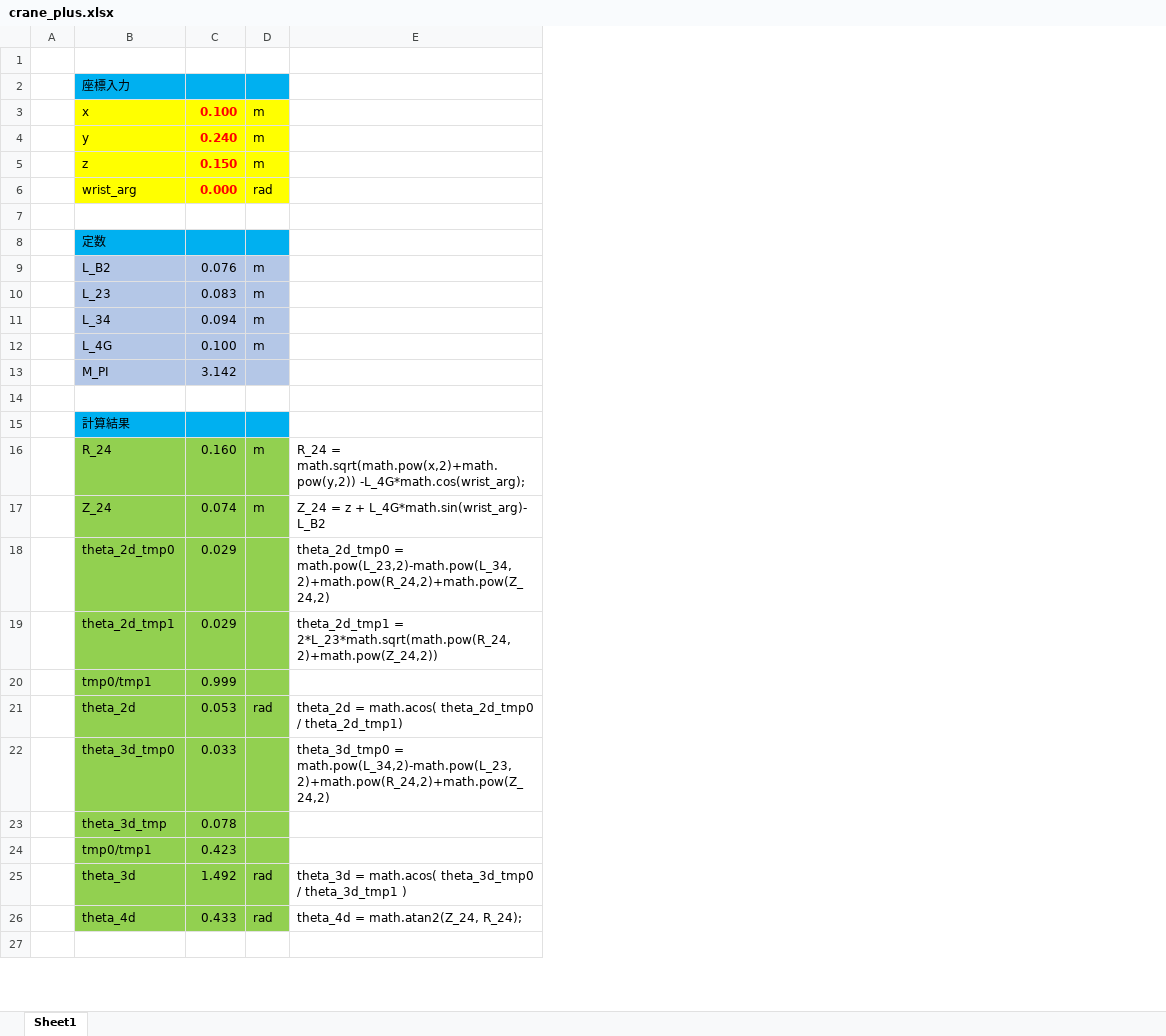
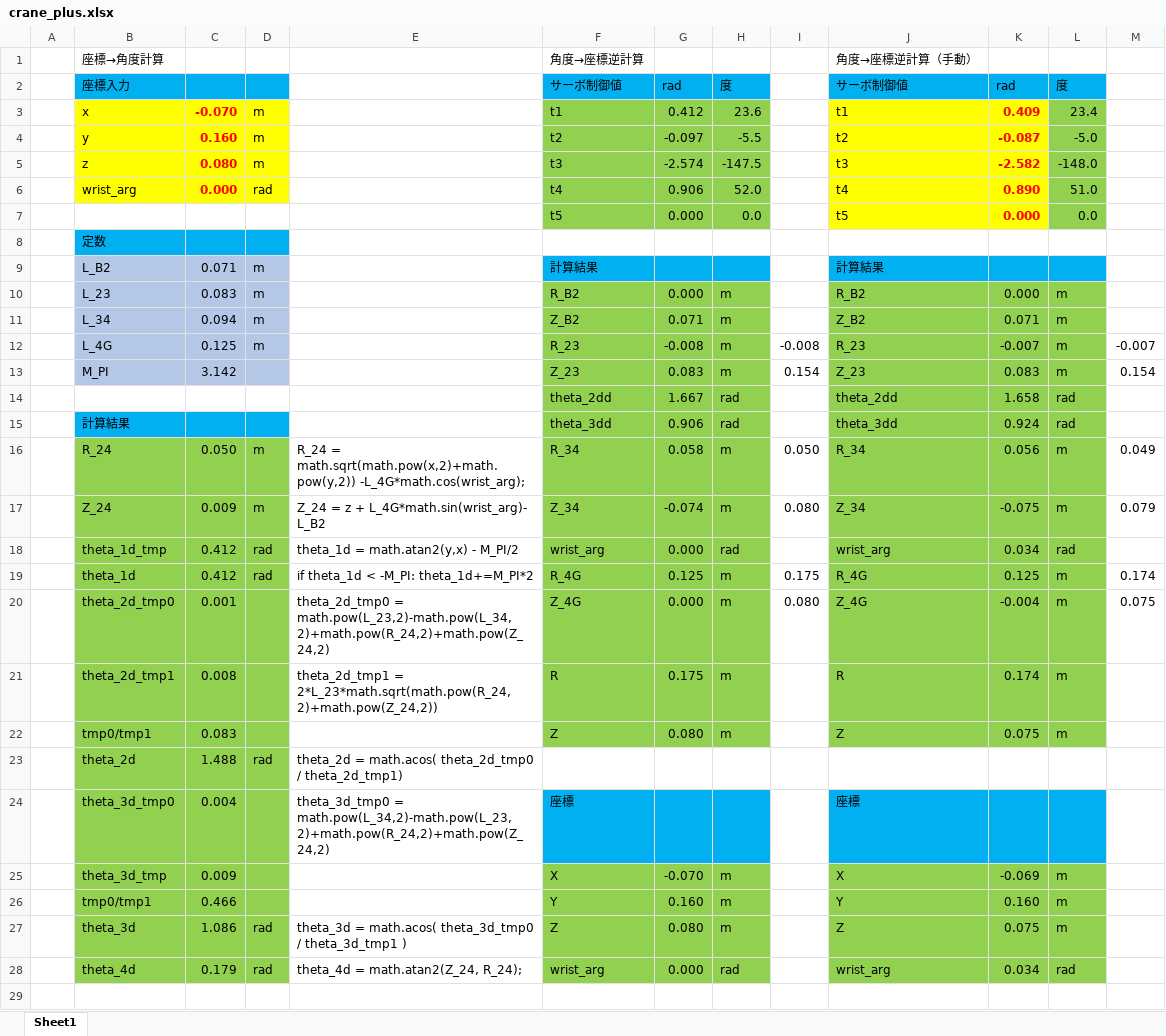
Before and after one commit to yoshida-takeshi/crane_plus_src, an Excel workbook: doc/crane_plus.xlsx, sheet Sheet1, drawn as a sheet; only a part is shown; values as stored, in another font and other column widths than the file's, no borders; addresses are those after the commit; the diff covers the shown part only; the diff names each change by its address in the sheet, - before the commit and + after, or states it on an @@ line.

Commit message:
逆計算追加、計算ミス修正

```diff
--- a/doc/crane_plus.xlsx (sheet Sheet1)
+++ b/doc/crane_plus.xlsx (sheet Sheet1)
+column F, rows 1-17: 角度→座標逆計算 | サーボ制御値 | t1 | t2 | t3 | t4 | t5 |  | 計算結果 | R_B2 | Z_B2 | R_23 | Z_23 | theta_2dd | theta_3dd | R_34 | Z_34; rows 20-28: Z_4G | R | Z |  | 座標 | X | Y | Z | wrist_arg
+column G, rows 2-17: rad | 0.412 | -0.097 | -2.574 | 0.906 | 0.000 |  |  | 0.000 | 0.071 | -0.008 | 0.083 | 1.667 | 0.906 | 0.058 | -0.074; rows 20-28: 0.000 | 0.175 | 0.080 |  |  | -0.070 | 0.160 | 0.080 | 0.000
+column H, rows 2-17: 度 | 23.6 | -5.5 | -147.5 | 52.0 | 0.0 |  |  | m | m | m | m | rad | rad | m | m; rows 20-28: m | m | m |  |  | m | m | m | rad
+column I, rows 12-17: -0.008 | 0.154 |  |  | 0.050 | 0.080; row 20: 0.080
+column J, rows 1-17: 角度→座標逆計算（手動） | サーボ制御値 | t1 | t2 | t3 | t4 | t5 |  | 計算結果 | R_B2 | Z_B2 | R_23 | Z_23 | theta_2dd | theta_3dd | R_34 | Z_34; rows 20-28: Z_4G | R | Z |  | 座標 | X | Y | Z | wrist_arg
+column K, rows 2-17: rad | 0.409 | -0.087 | -2.582 | 0.890 | 0.000 |  |  | 0.000 | 0.071 | -0.007 | 0.083 | 1.658 | 0.924 | 0.056 | -0.075; rows 20-28: -0.004 | 0.174 | 0.075 |  |  | -0.069 | 0.160 | 0.075 | 0.034
+column L, rows 2-17: 度 | 23.4 | -5.0 | -148.0 | 51.0 | 0.0 |  |  | m | m | m | m | rad | rad | m | m; rows 20-28: m | m | m |  |  | m | m | m | rad
+column M, rows 12-17: -0.007 | 0.154 |  |  | 0.049 | 0.079; row 20: 0.075
-row 1: (empty)
+row 1:  | 座標→角度計算 |  |  |  | 角度→座標逆計算 |  |  |  | 角度→座標逆計算（手動）
-C3: 0.100
+C3: -0.070
-C4: 0.240
+C4: 0.160
-C5: 0.150
+C5: 0.080
-row 7: (empty)
+row 7:  |  |  |  |  | t5 | 0.000 | 0.0 |  | t5 | 0.000 | 0.0
-C9: 0.076
+C9: 0.071
-C12: 0.100
+C12: 0.125
-row 14: (empty)
+row 14:  |  |  |  |  | theta_2dd | 1.667 | rad |  | theta_2dd | 1.658 | rad
-C16: 0.160
+C16: 0.050
-C17: 0.074
+C17: 0.009
+row 18:  | theta_1d_tmp | 0.412 | rad | theta_1d = math.atan2(y,x) - M_PI/2 | wrist_arg | 0.000 | rad |  | wrist_arg | 0.034 | rad
+row 19:  | theta_1d | 0.412 | rad | if theta_1d < -M_PI: theta_1d+=M_PI*2 | R_4G | 0.125 | m | 0.175 | R_4G | 0.125 | m | 0.174
-C20: 0.029
+C20: 0.001
-C21: 0.029
+C21: 0.008
-C22: 0.999
+C22: 0.083
-C23: 0.053
+C23: 1.488
-C24: 0.033
+C24: 0.004
-C25: 0.078
+C25: 0.009
-C26: 0.423
+C26: 0.466
-C27: 1.492
+C27: 1.086
-C28: 0.433
+C28: 0.179
```
Also changed, not shown: 4 added rows and 15 edited cells elsewhere in this sheet, formulas that keep their value.
